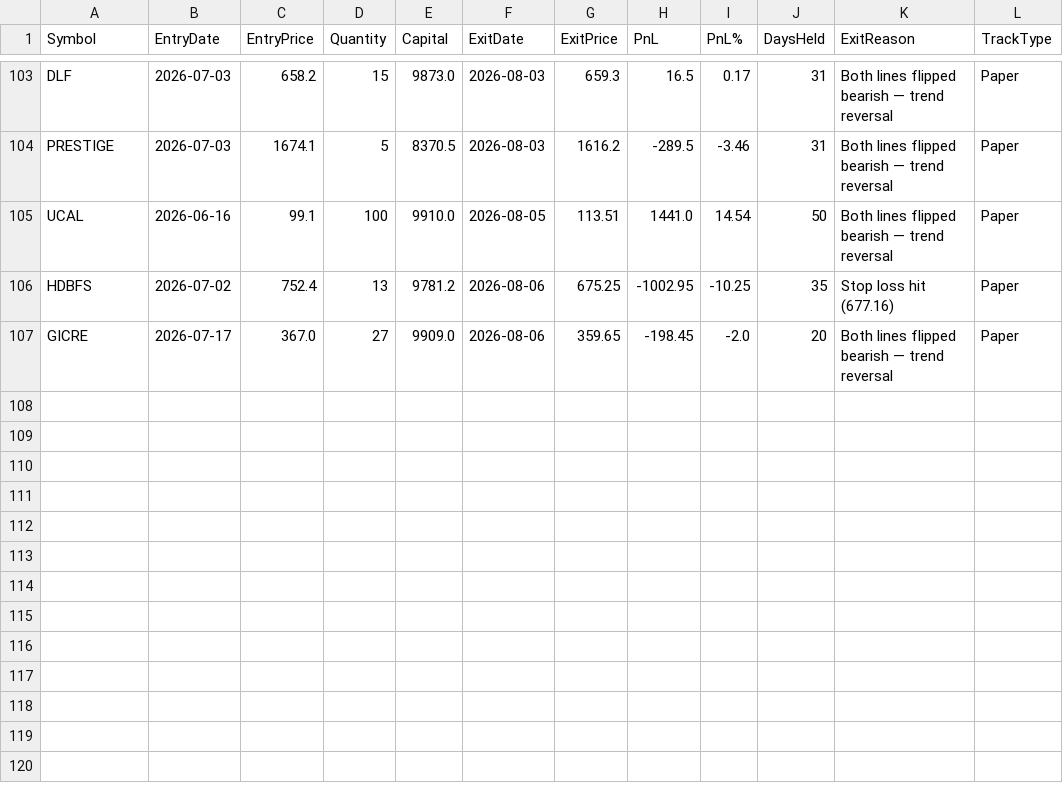
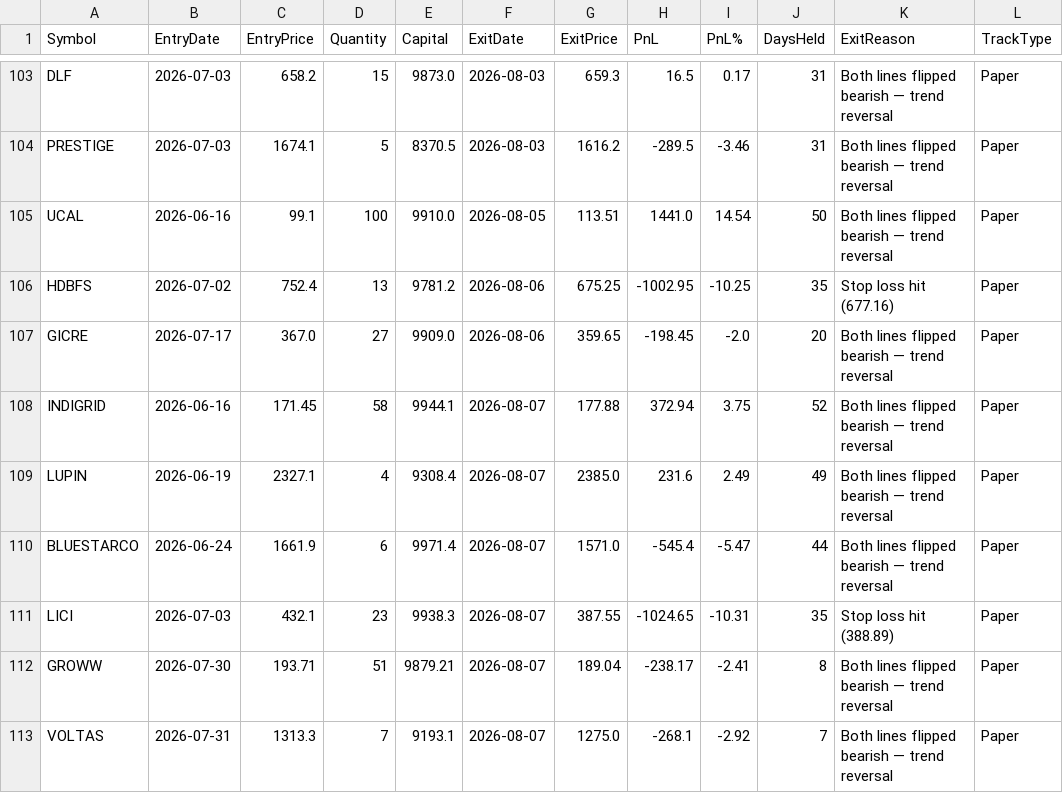
Before and after one commit to finnyrajmann/nse-dual_trend, a CSV file: data/dt_trade_log.csv, drawn as a sheet; only a part is shown, gaps mark what is left out; the diff names each change by its address in the sheet, - before the commit and + after, or states it on an @@ line.

Commit message:
Auto-update — 2026-08-07

```diff
--- a/data/dt_trade_log.csv
+++ b/data/dt_trade_log.csv
+row 108: INDIGRID | 2026-06-16 | 171.45 | 58 | 9944.1 | 2026-08-07 | 177.88 | 372.94 | 3.75 | 52 | Both lines flipped bearish — trend reversal | Paper
+row 109: LUPIN | 2026-06-19 | 2327.1 | 4 | 9308.4 | 2026-08-07 | 2385.0 | 231.6 | 2.49 | 49 | Both lines flipped bearish — trend reversal | Paper
+row 110: BLUESTARCO | 2026-06-24 | 1661.9 | 6 | 9971.4 | 2026-08-07 | 1571.0 | -545.4 | -5.47 | 44 | Both lines flipped bearish — trend reversal | Paper
+row 111: LICI | 2026-07-03 | 432.1 | 23 | 9938.3 | 2026-08-07 | 387.55 | -1024.65 | -10.31 | 35 | Stop loss hit (388.89) | Paper
+row 112: GROWW | 2026-07-30 | 193.71 | 51 | 9879.21 | 2026-08-07 | 189.04 | -238.17 | -2.41 | 8 | Both lines flipped bearish — trend reversal | Paper
+row 113: VOLTAS | 2026-07-31 | 1313.3 | 7 | 9193.1 | 2026-08-07 | 1275.0 | -268.1 | -2.92 | 7 | Both lines flipped bearish — trend reversal | Paper
```
